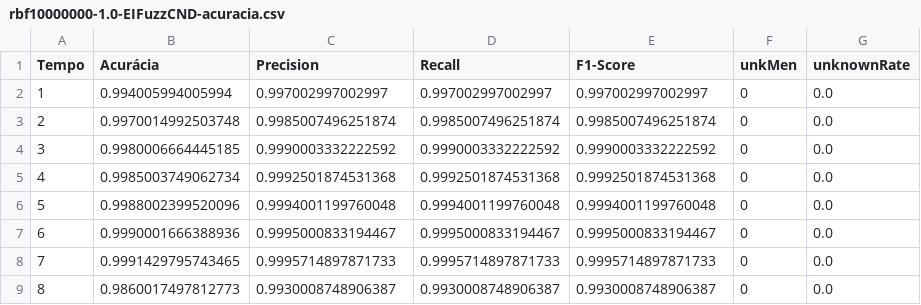
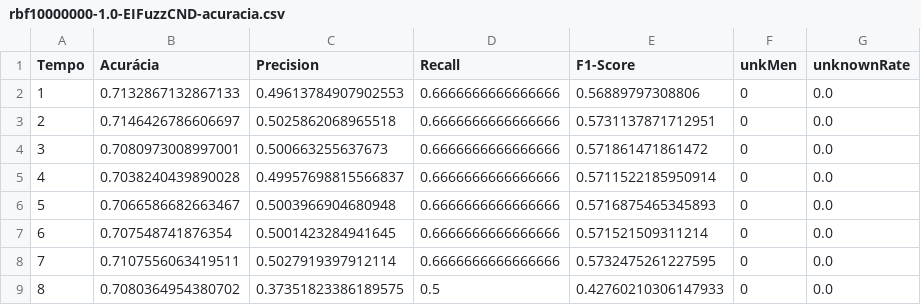
Before and after one commit to lucas-bruzzone/EIFuzzCND-Results, a CSV file: datasets/rbf/graphics_data/rbf10000000-1.0-EIFuzzCND-acuracia.csv, drawn as a sheet; only a part is shown; the diff covers the shown part only.

```diff
--- a/datasets/rbf/graphics_data/rbf10000000-1.0-EIFuzzCND-acuracia.csv
+++ b/datasets/rbf/graphics_data/rbf10000000-1.0-EIFuzzCND-acuracia.csv
@@ -1,9 +1,9 @@
 Tempo,Acurácia,Precision,Recall,F1-Score,unkMen,unknownRate
-1,0.994005994005994,0.997002997002997,0.997002997002997,0.997002997002997,0,0.0
-2,0.9970014992503748,0.9985007496251874,0.9985007496251874,0.9985007496251874,0,0.0
-3,0.9980006664445185,0.9990003332222592,0.9990003332222592,0.9990003332222592,0,0.0
-4,0.9985003749062734,0.9992501874531368,0.9992501874531368,0.9992501874531368,0,0.0
-5,0.9988002399520096,0.9994001199760048,0.9994001199760048,0.9994001199760048,0,0.0
-6,0.9990001666388936,0.9995000833194467,0.9995000833194467,0.9995000833194467,0,0.0
-7,0.9991429795743465,0.9995714897871733,0.9995714897871733,0.9995714897871733,0,0.0
-8,0.9860017497812773,0.9930008748906387,0.9930008748906387,0.9930008748906387,0,0.0
+1,0.7132867132867133,0.49613784907902553,0.6666666666666666,0.56889797308806,0,0.0
+2,0.7146426786606697,0.5025862068965518,0.6666666666666666,0.5731137871712951,0,0.0
+3,0.7080973008997001,0.500663255637673,0.6666666666666666,0.571861471861472,0,0.0
+4,0.7038240439890028,0.49957698815566837,0.6666666666666666,0.5711522185950914,0,0.0
+5,0.7066586682663467,0.5003966904680948,0.6666666666666666,0.5716875465345893,0,0.0
+6,0.707548741876354,0.5001423284941645,0.6666666666666666,0.571521509311214,0,0.0
+7,0.7107556063419511,0.5027919397912114,0.6666666666666666,0.5732475261227595,0,0.0
+8,0.7080364954380702,0.37351823386189575,0.5,0.42760210306147933,0,0.0
```
Also changed, not shown: 152 edited cells elsewhere in this file, datasets/rbf/graphics_data/rbf10000000-1.0-EIFuzzCND-results.csv, 15 other files.
